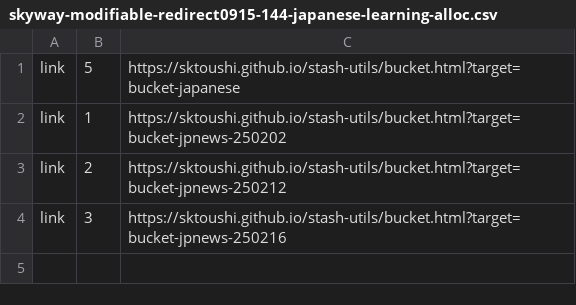
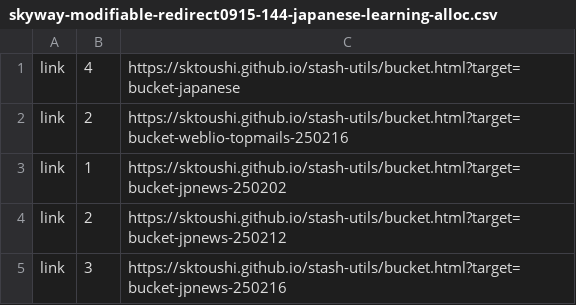
Before and after one commit to sktoushi/stash-utils, a CSV file: skyway-modifiable-redirect0915-144-japanese-learning-alloc.csv, drawn as a sheet.

Commit message:
Update skyway-modifiable-redirect0915-144-japanese-learning-alloc.csv

```diff
--- a/skyway-modifiable-redirect0915-144-japanese-learning-alloc.csv
+++ b/skyway-modifiable-redirect0915-144-japanese-learning-alloc.csv
@@ -1,2 +1,3 @@
-link,5,https://sktoushi.github.io/stash-utils/bucket.html?target=bucket-japanese
+link,4,https://sktoushi.github.io/stash-utils/bucket.html?target=bucket-japanese
+link,2,https://sktoushi.github.io/stash-utils/bucket.html?target=bucket-weblio-topmails-250216
 link,1,https://sktoushi.github.io/stash-utils/bucket.html?target=bucket-jpnews-250202
```
